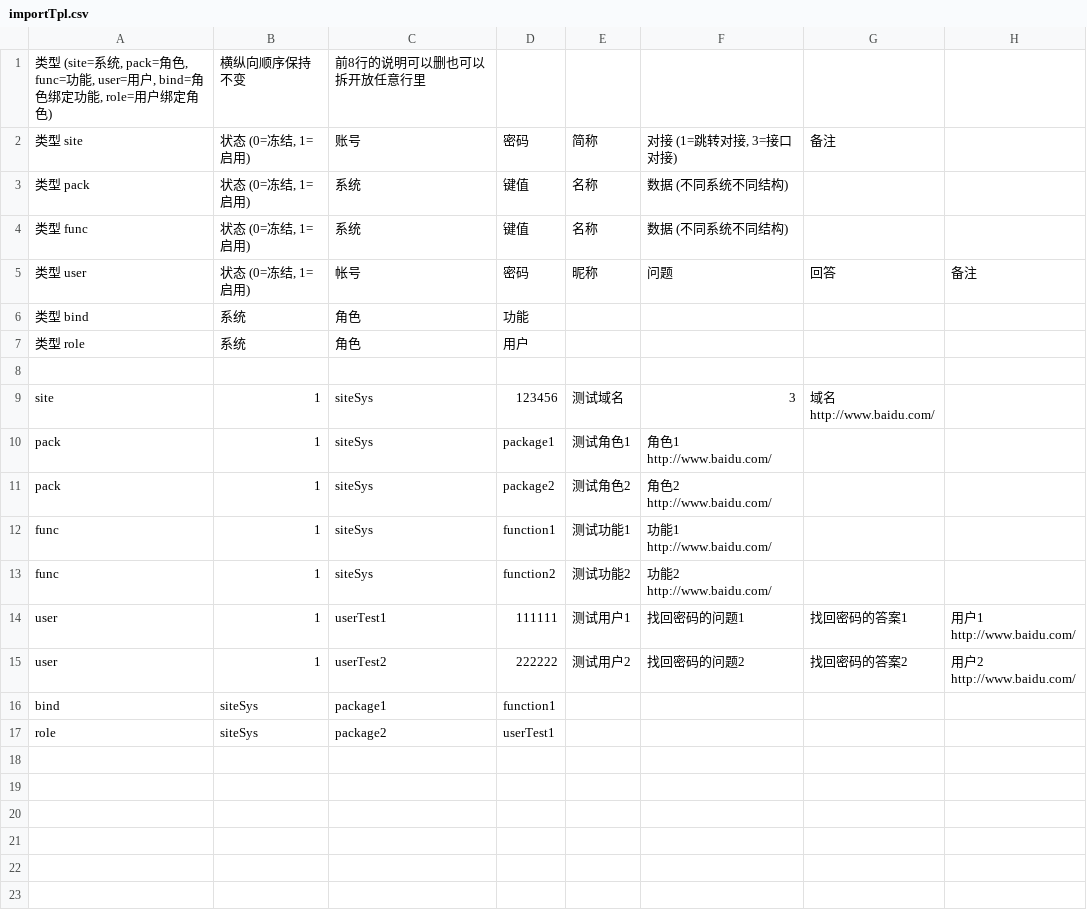
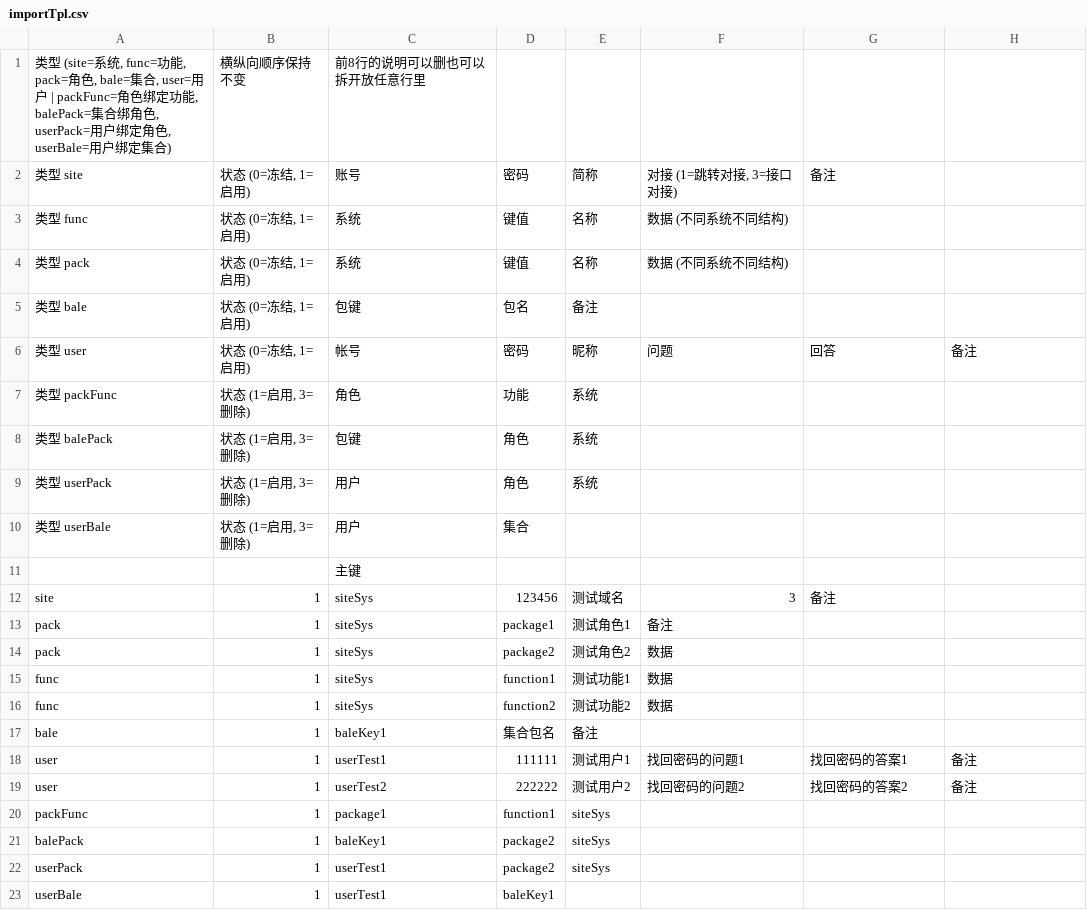
Before and after one commit to tolizhan/oFrame, a CSV file: include/of/att/sso/res/importTpl.csv, drawn as a sheet; removed rows and columns are numbered as before the commit, all else as after; ↵ is a line break in a cell; the diff names each change by its address in the sheet, - before the commit and + after, or states it on an @@ line.

Commit message:
说明: + redis队列使用分布式k-v池时, 可配"自动分槽"       + kv-redis分布式配置distributor,可自定义分区       + 单点登录新增导出功能与用户集合权限userBale       + 每次新加载框架配置时, 触发"of::config"事件       + of_accy_com_mq_redis::getMqInfo 可查询主键       + of_base_com_disk::none支持判断文件是否为空       + of_base_com_timer::info(2)增加主机节点信息       + 计划任务控制台中增加主机列表与任务执行时间       + 在Swoole的webSocket中,push方法可指定数据帧       + Swoole增加默认配置heartbeat_check_interval       + 兼容 PHP 8.5, "致命错误"在日志中能看到回溯       - 框架配置_of.com中com::paging改成com.paging       * 更准确的抛出数据库错误,SQL集单条错误也报错       * 修复Swoole特定情况下,WebSocket无法连接问题       * 修复Swoole中含静态变量的匿名类语法错误问题       * 修复Swoole自定义服务无法触发worker事件问题       * Swoole支持枚举自定义方法与全局对象调用方法

```diff
--- a/include/of/att/sso/res/importTpl.csv
+++ b/include/of/att/sso/res/importTpl.csv
-A1: …(site=系统, pack=角色, func=功能, user=用户, bind=角色绑定功能, role=用户绑定角色)
+A1: …(site=系统, func=功能, pack=角色, bale=集合, user=用户 | packFunc=角色绑定功能, balePack=集合绑角色, userPack=用户绑定角色, userBale=用户绑定集合)
@@ row 4 moved to row 3: 类型 func @@
+row 5: 类型 bale | 状态 (0=冻结, 1=启用) | 包键 | 包名 | 备注
-row 6: 类型 bind | 系统 | 角色 | 功能
-row 7: 类型 role | 系统 | 角色 | 用户
-row 7: (empty)
+row 7: 类型 packFunc | 状态 (1=启用, 3=删除) | 角色 | 功能 | 系统
+row 8: 类型 balePack | 状态 (1=启用, 3=删除) | 包键 | 角色 | 系统
+row 9: 类型 userPack | 状态 (1=启用, 3=删除) | 用户 | 角色 | 系统
+row 10: 类型 userBale | 状态 (1=启用, 3=删除) | 用户 | 集合
+row 11:  |  | 主键
-G12: 域名 ↵ http://www.baidu.com/
+G12: 备注
-F13: 角色1 ↵ http://www.baidu.com/
+F13: 备注
-F14: 角色2 ↵ http://www.baidu.com/
+F14: 数据
-F15: 功能1 ↵ http://www.baidu.com/
+F15: 数据
-F16: 功能2 ↵ http://www.baidu.com/
+F16: 数据
+row 17: bale | 1 | baleKey1 | 集合包名 | 备注
-H18: 用户1 ↵ http://www.baidu.com/
+H18: 备注
-H19: 用户2 ↵ http://www.baidu.com/
+H19: 备注
-row 16: bind | siteSys | package1 | function1
-row 17: role | siteSys | package2 | userTest1
+row 20: packFunc | 1 | package1 | function1 | siteSys
+row 21: balePack | 1 | baleKey1 | package2 | siteSys
+row 22: userPack | 1 | userTest1 | package2 | siteSys
+row 23: userBale | 1 | userTest1 | baleKey1
```
Also changed, not shown: 35 other files.
